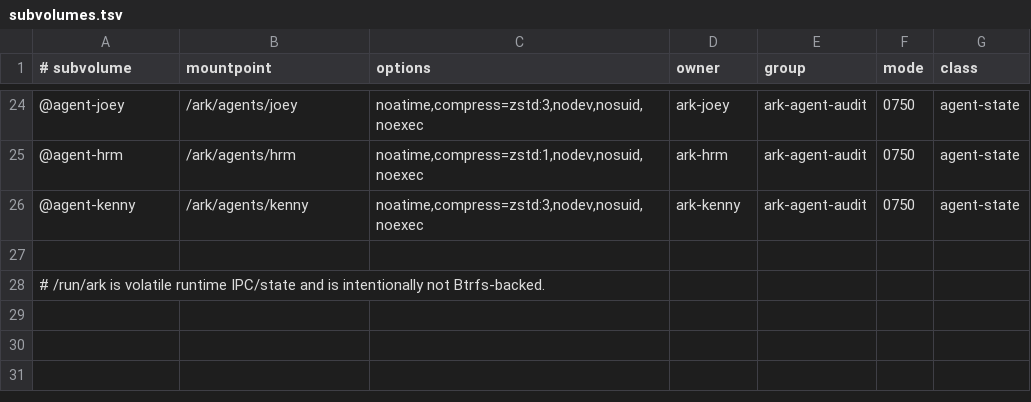
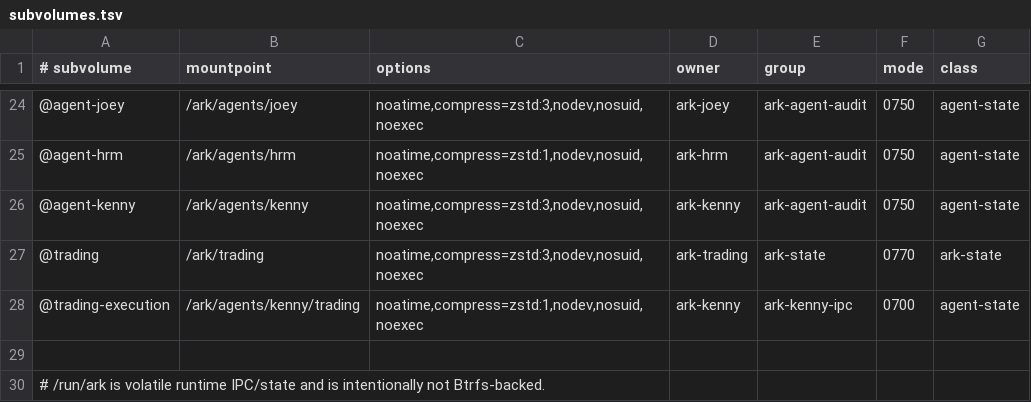
Before and after one commit to Superman08091992/ARKlinux, a TSV file: restart/native-ark-v0.1/config/subvolumes.tsv, drawn as a sheet; only a part is shown, gaps mark what is left out; the diff names each change by its address in the sheet, - before the commit and + after, or states it on an @@ line.

Commit message:
Persist trading context and Kenny order/revocation state independently of the OS volume

```diff
--- a/restart/native-ark-v0.1/config/subvolumes.tsv
+++ b/restart/native-ark-v0.1/config/subvolumes.tsv
+row 27: @trading | /ark/trading | noatime,compress=zstd:3,nodev,nosuid,noexec | ark-trading | ark-state | 0770 | ark-state
+row 28: @trading-execution | /ark/agents/kenny/trading | noatime,compress=zstd:1,nodev,nosuid,noexec | ark-kenny | ark-kenny-ipc | 0700 | agent-state
```
